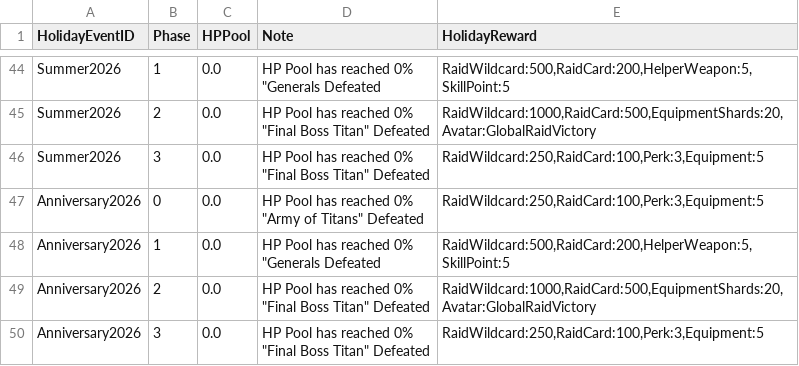
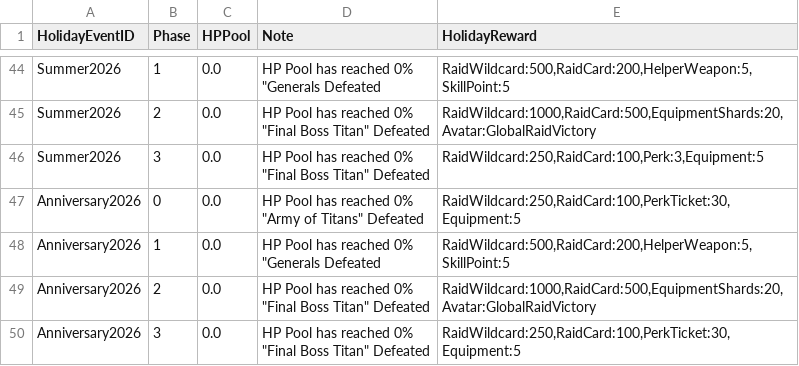
Before and after one commit to rawrzcookie/TT2_CSV, a CSV file: csv/HolidayEventGlobalRaidRewardInfo.csv, drawn as a sheet; only a part is shown, gaps mark what is left out.

```diff
--- a/csv/HolidayEventGlobalRaidRewardInfo.csv
+++ b/csv/HolidayEventGlobalRaidRewardInfo.csv
@@ -91,4 +91,4 @@ Summer2026,3,0.0,"HP Pool has reached 0%
 ""Final Boss Titan"" Defeated","RaidWildcard:250,RaidCard:100,Perk:3,Equipment:5"
-Anniversary2026,0,0.0,"HP Pool has reached 0%
-""Army of Titans"" Defeated","RaidWildcard:250,RaidCard:100,Perk:3,Equipment:5"
+Anniversary2026,0,0.0,"HP Pool has reached 0%
+""Army of Titans"" Defeated","RaidWildcard:250,RaidCard:100,PerkTicket:30,Equipment:5"
 Anniversary2026,1,0.0,"HP Pool has reached 0%
@@ -97,3 +97,3 @@ Anniversary2026,2,0.0,"HP Pool has reached 0%
 ""Final Boss Titan"" Defeated","RaidWildcard:1000,RaidCard:500,EquipmentShards:20,Avatar:GlobalRaidVictory"
-Anniversary2026,3,0.0,"HP Pool has reached 0%
-""Final Boss Titan"" Defeated","RaidWildcard:250,RaidCard:100,Perk:3,Equipment:5"
+Anniversary2026,3,0.0,"HP Pool has reached 0%
+""Final Boss Titan"" Defeated","RaidWildcard:250,RaidCard:100,PerkTicket:30,Equipment:5"
```
Also changed, not shown: csv/LocalizationUpdateInfo.csv.
